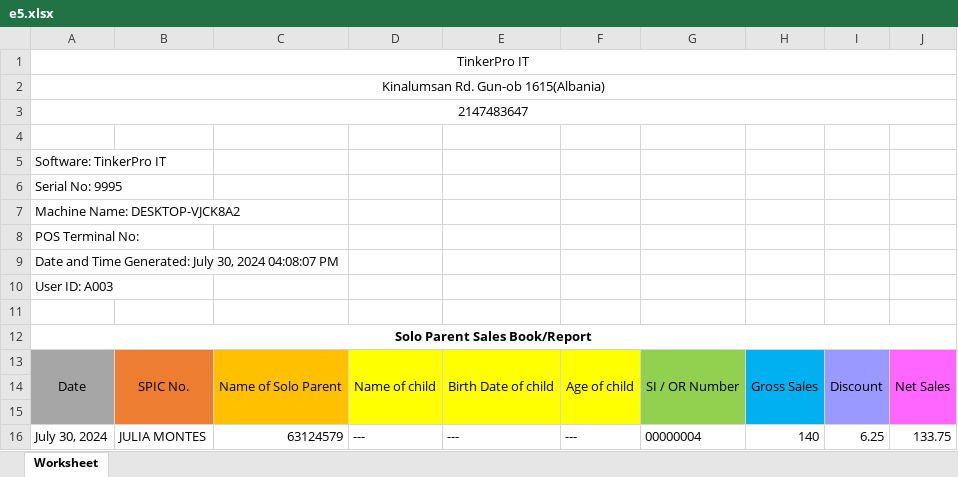
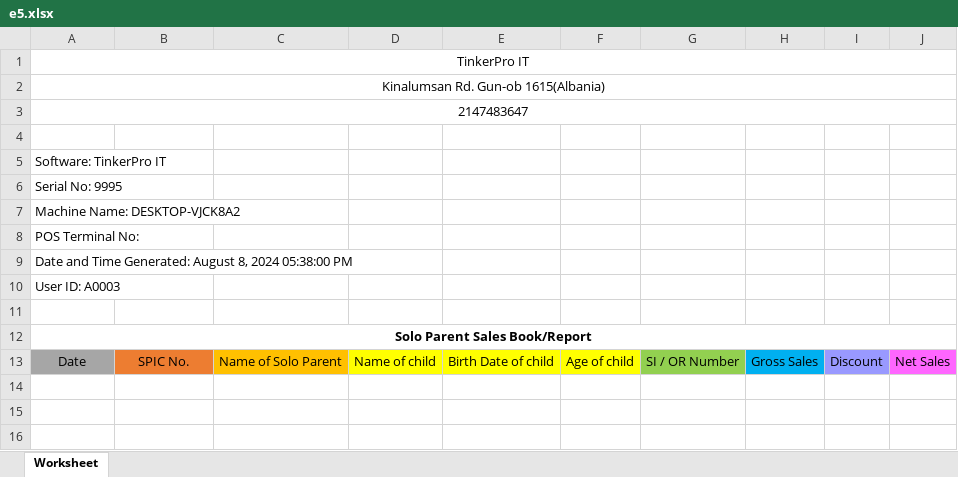
Before and after one commit to garendeveloper/tinkerpro_admin, an Excel workbook: reports/e5.xlsx, sheet Worksheet, drawn as a sheet; values as stored, in another font and other column widths than the file's, no borders; the diff names each change by its address in the sheet, - before the commit and + after, or states it on an @@ line.

```diff
--- a/reports/e5.xlsx (sheet Worksheet)
+++ b/reports/e5.xlsx (sheet Worksheet)
-A9: …Time Generated: July 30, 2024 04:08:07 PM
+A9: …Time Generated: August 8, 2024 05:38:00 PM
-A10: User ID: A003
+A10: User ID: A0003
-A13:A15 merged
-B13:B15 merged
-C13:C15 merged
-D13:D15 merged
-E13:E15 merged
-F13:F15 merged
-G13:G15 merged
-H13:H15 merged
-I13:I15 merged
-J13:J15 merged
-row 14: (empty)
-row 15: (empty)
-row 16: July 30, 2024 | JULIA MONTES | 63124579 | --- | --- | --- | 00000004 | 140 | 6.25 | 133.75
```
Also changed, not shown: reports/e1.xlsx, 8 other files.
